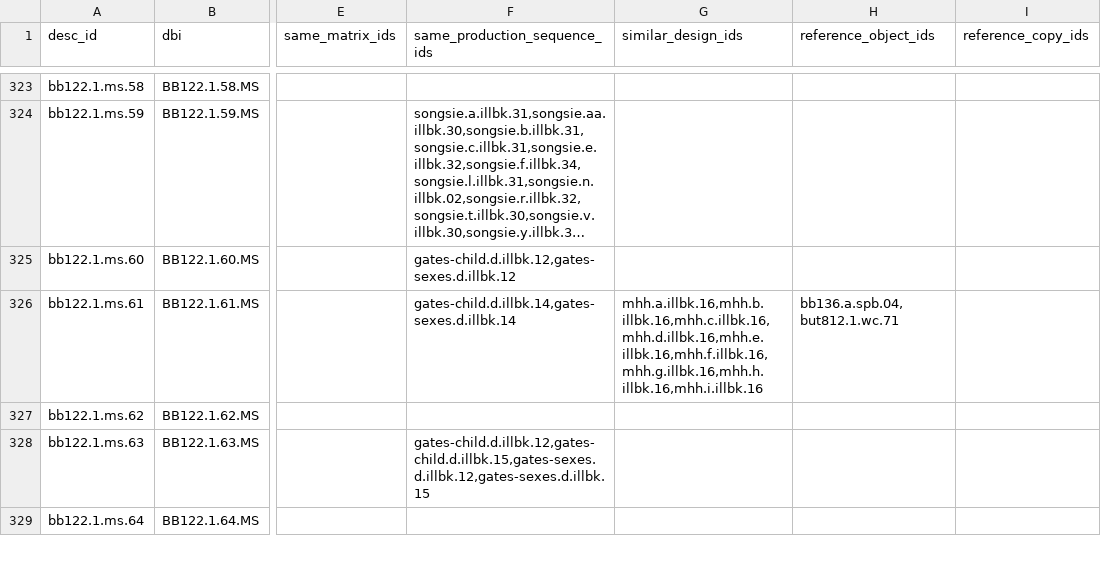
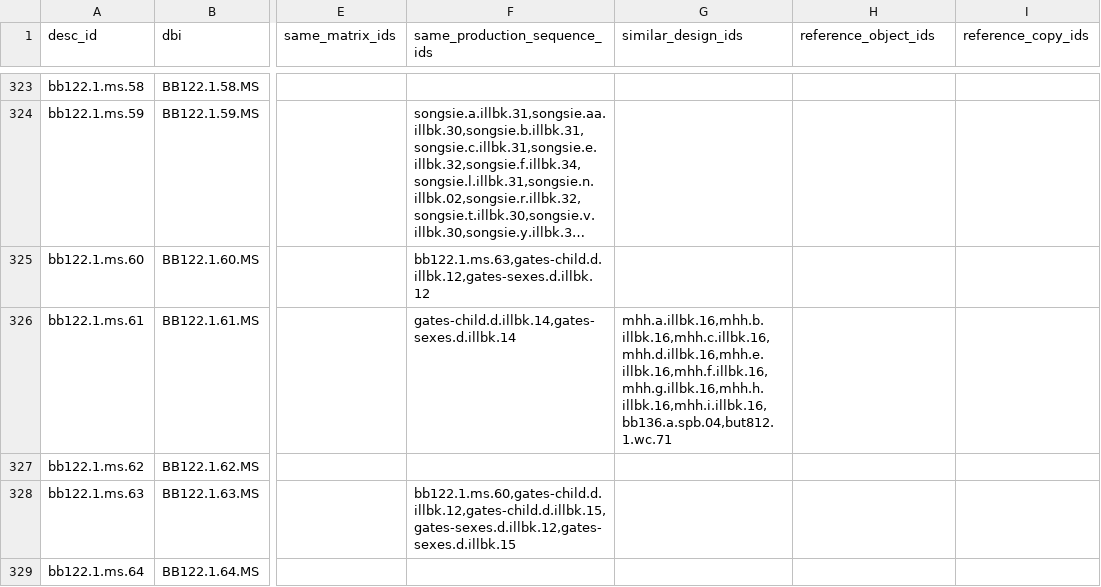
Before and after one commit to blakearchive/data, a CSV file: csv/blake-relations.csv, drawn as a sheet; only a part is shown, gaps mark what is left out; long unchanged cells end in …; the diff covers the shown part only; the diff names each change by its address in the sheet, - before the commit and + after, or states it on an @@ line.

Commit message:
added relations for bb122

```diff
--- a/csv/blake-relations.csv
+++ b/csv/blake-relations.csv
-F325 (same_production_sequence_ids): gates-child.d.illbk.12,gates-sexes.d.illbk.12
+F325 (same_production_sequence_ids): bb122.1.ms.63,gates-child.d.illbk.12,gates-sexes.d.illbk.12
-G326 (similar_design_ids): mhh.a.illbk.16,mhh.b.illbk.16,mhh.c.illbk.16,mhh.d.illbk.16,mhh.e.illbk.16,mhh.f.illbk.16,mhh.g.illbk.16,mhh.h.illbk.16,mhh.i.illbk.16
+G326 (similar_design_ids): mhh.a.illbk.16,mhh.b.illbk.16,mhh.c.illbk.16,mhh.d.illbk.16,mhh.e.illbk.16,mhh.f.illbk.16,mhh.g.illbk.16,mhh.h.illbk.16,mhh.i.illbk.16,bb136.a.spb.04,but812.1.wc.71
-H326 (reference_object_ids): bb136.a.spb.04,but812.1.wc.71
+H326 (reference_object_ids): (empty)
-F328 (same_production_sequence_ids): gates-child.d.illbk.12,gates-child.d.illbk.15,gates-sexes.d.illbk.12,gates-sexes.d.illbk.15
+F328 (same_production_sequence_ids): bb122.1.ms.60,gates-child.d.illbk.12,gates-child.d.illbk.15,gates-sexes.d.illbk.12,gates-sexes.d.illbk.15
```
Also changed, not shown: 15 edited cells elsewhere in this file.
